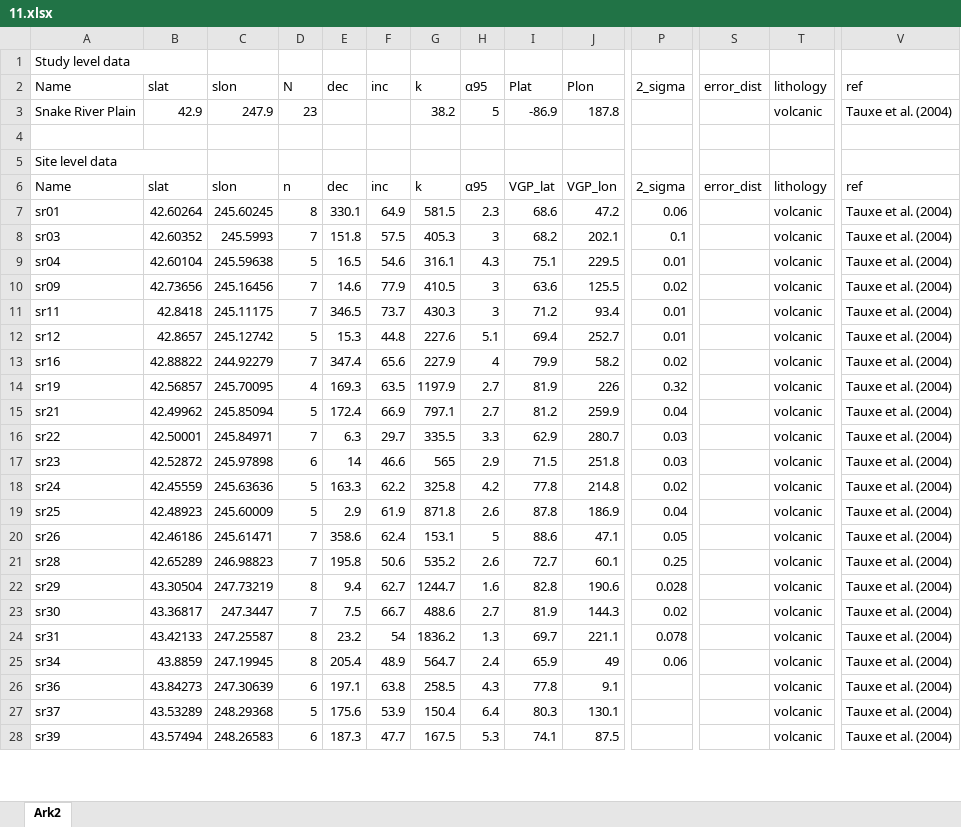
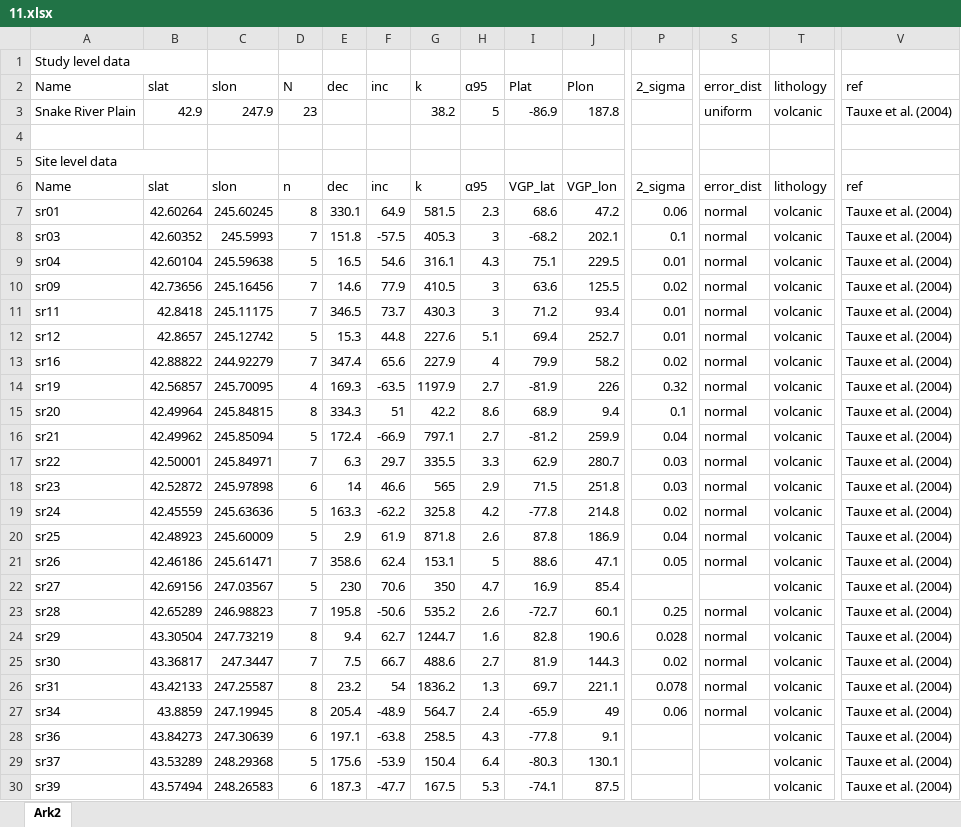
Before and after one commit to bramvaes/Young_CEED_2.0, an Excel workbook: data/VGPs_NAM/11.xlsx, sheet Ark2, drawn as a sheet; only a part is shown, gaps mark what is left out; values as stored, in another font and other column widths than the file's, no cell formats; charts and pictures not drawn; addresses are those after the commit; rows hold the shown columns only; the diff covers the shown part only; the diff names each change by its address in the sheet, - before the commit and + after, or states it on an @@ line.

```diff
--- a/data/VGPs_NAM/11.xlsx (sheet Ark2)
+++ b/data/VGPs_NAM/11.xlsx (sheet Ark2)
-S3: (empty)
+S3: uniform
-S7:S14: (empty)
+S7:S14: normal
-F8: 57.5
+F8: -57.5
-I8: 68.2
+I8: -68.2
-F14: 63.5
+F14: -63.5
-I14: 81.9
+I14: -81.9
+row 15: sr20 | 42.49964 | 245.84815 | 8 | 334.3 | 51 | 42.2 | 8.6 | 68.9 | 9.4 | 0.1 | normal | volcanic | Tauxe et al. (2004)
-F16: 66.9
+F16: -66.9
-I16: 81.2
+I16: -81.2
-S16:S21: (empty)
+S16:S21: normal
-F19: 62.2
+F19: -62.2
-I19: 77.8
+I19: -77.8
+row 22: sr27 | 42.69156 | 247.03567 | 5 | 230 | 70.6 | 350 | 4.7 | 16.9 | 85.4 |  |  | volcanic | Tauxe et al. (2004)
-F23: 50.6
+F23: -50.6
-I23: 72.7
+I23: -72.7
-S23:S27: (empty)
+S23:S27: normal
-F27: 48.9
+F27: -48.9
-I27: 65.9
+I27: -65.9
-F28: 63.8
+F28: -63.8
-I28: 77.8
+I28: -77.8
-F29: 53.9
+F29: -53.9
-I29: 80.3
+I29: -80.3
-F30: 47.7
+F30: -47.7
-I30: 74.1
+I30: -74.1
```
Also changed, not shown: 1 added row and 3 edited cells elsewhere in this sheet, cell formats, data/VGPs_NAM/16.xlsx, data/VGPs_NAM/24.xlsx, 45 other files.
